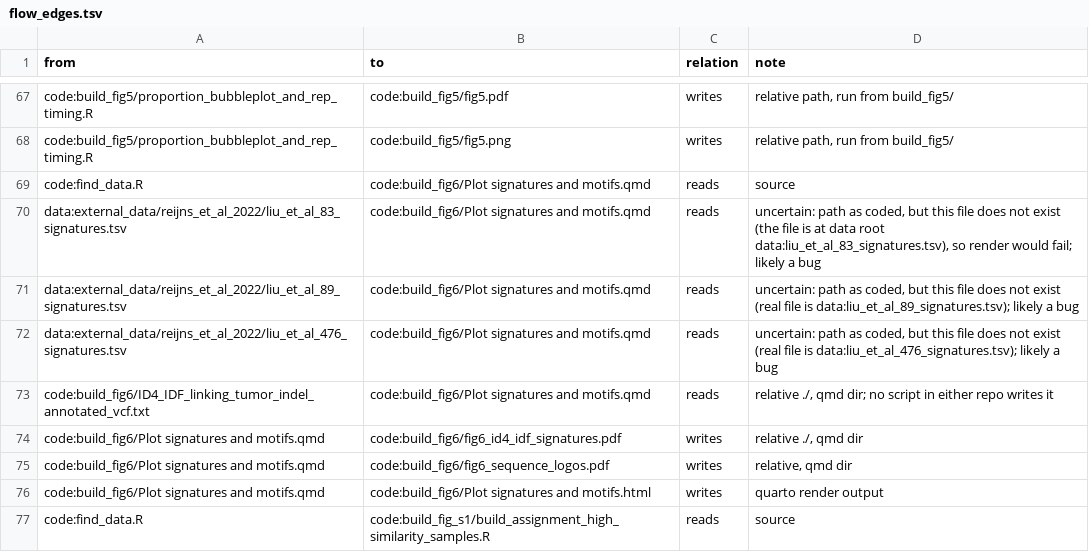
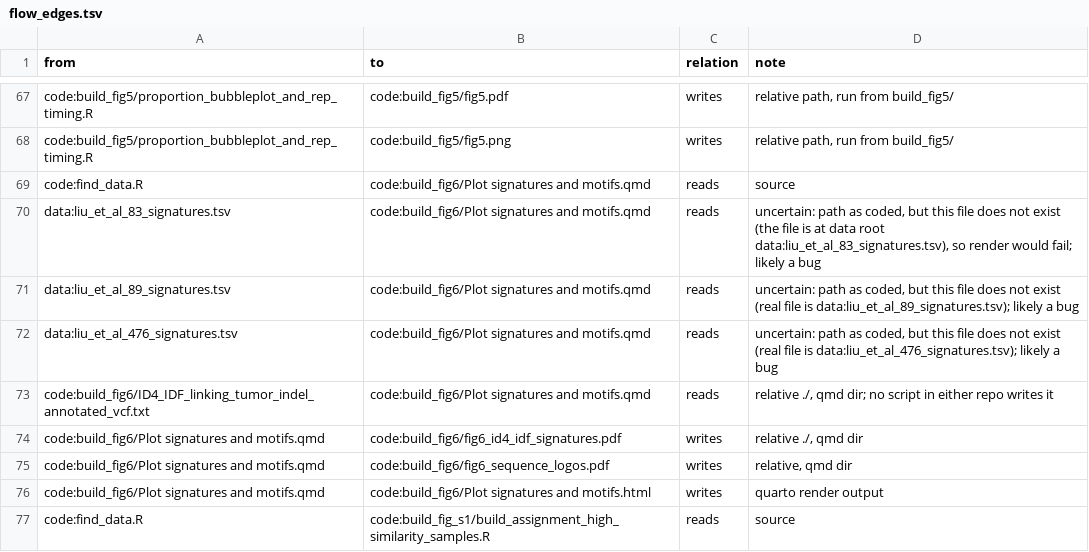
Before and after one commit to liumoLM/Liu2024, a TSV file: data_flow/flow_edges.tsv, drawn as a sheet; only a part is shown, gaps mark what is left out.

```diff
--- a/data_flow/flow_edges.tsv
+++ b/data_flow/flow_edges.tsv
@@ -69,5 +69,5 @@ code:build_fig5/proportion_bubbleplot_and_rep_timing.R	code:build_fig5/fig5.png
 code:find_data.R	code:build_fig6/Plot signatures and motifs.qmd	reads	source
-data:external_data/reijns_et_al_2022/liu_et_al_83_signatures.tsv	code:build_fig6/Plot signatures and motifs.qmd	reads	uncertain: path as coded, but this file does not exist (the file is at data root data:liu_et_al_83_signatures.tsv), so render would fail; likely a bug
-data:external_data/reijns_et_al_2022/liu_et_al_89_signatures.tsv	code:build_fig6/Plot signatures and motifs.qmd	reads	uncertain: path as coded, but this file does not exist (real file is data:liu_et_al_89_signatures.tsv); likely a bug
-data:external_data/reijns_et_al_2022/liu_et_al_476_signatures.tsv	code:build_fig6/Plot signatures and motifs.qmd	reads	uncertain: path as coded, but this file does not exist (real file is data:liu_et_al_476_signatures.tsv); likely a bug
+data:liu_et_al_83_signatures.tsv	code:build_fig6/Plot signatures and motifs.qmd	reads	uncertain: path as coded, but this file does not exist (the file is at data root data:liu_et_al_83_signatures.tsv), so render would fail; likely a bug
+data:liu_et_al_89_signatures.tsv	code:build_fig6/Plot signatures and motifs.qmd	reads	uncertain: path as coded, but this file does not exist (real file is data:liu_et_al_89_signatures.tsv); likely a bug
+data:liu_et_al_476_signatures.tsv	code:build_fig6/Plot signatures and motifs.qmd	reads	uncertain: path as coded, but this file does not exist (real file is data:liu_et_al_476_signatures.tsv); likely a bug
 code:build_fig6/ID4_IDF_linking_tumor_indel_annotated_vcf.txt	code:build_fig6/Plot signatures and motifs.qmd	reads	relative ./, qmd dir; no script in either repo writes it
```
Also changed, not shown: data_flow/flow_nodes.tsv, 2 other files.
